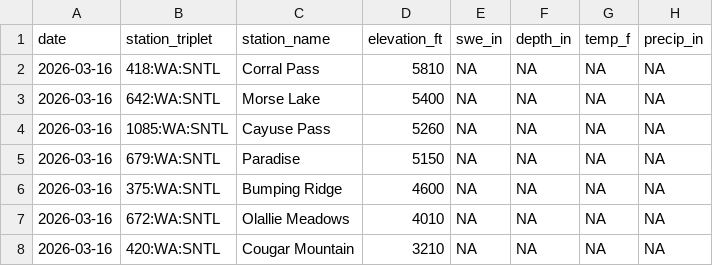
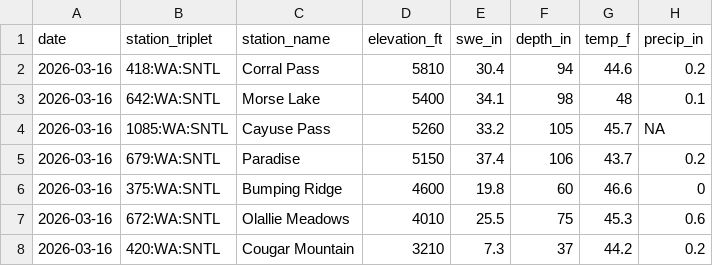
Before and after one commit to bdgroves/rainier-snowpack, a CSV file: data/processed/station_latest_stats.csv, drawn as a sheet.

```diff
--- a/data/processed/station_latest_stats.csv
+++ b/data/processed/station_latest_stats.csv
@@ -1,8 +1,8 @@
 "date","station_triplet","station_name","elevation_ft","swe_in","depth_in","temp_f","precip_in"
-2026-03-16,"418:WA:SNTL","Corral Pass",5810,NA,NA,NA,NA
-2026-03-16,"642:WA:SNTL","Morse Lake",5400,NA,NA,NA,NA
-2026-03-16,"1085:WA:SNTL","Cayuse Pass",5260,NA,NA,NA,NA
-2026-03-16,"679:WA:SNTL","Paradise",5150,NA,NA,NA,NA
-2026-03-16,"375:WA:SNTL","Bumping Ridge",4600,NA,NA,NA,NA
-2026-03-16,"672:WA:SNTL","Olallie Meadows",4010,NA,NA,NA,NA
-2026-03-16,"420:WA:SNTL","Cougar Mountain",3210,NA,NA,NA,NA
+2026-03-16,"418:WA:SNTL","Corral Pass",5810,30.4,94,44.6,0.2
+2026-03-16,"642:WA:SNTL","Morse Lake",5400,34.1,98,48,0.1
+2026-03-16,"1085:WA:SNTL","Cayuse Pass",5260,33.2,105,45.7,NA
+2026-03-16,"679:WA:SNTL","Paradise",5150,37.4,106,43.7,0.2
+2026-03-16,"375:WA:SNTL","Bumping Ridge",4600,19.8,60,46.6,0
+2026-03-16,"672:WA:SNTL","Olallie Meadows",4010,25.5,75,45.3,0.6
+2026-03-16,"420:WA:SNTL","Cougar Mountain",3210,7.3,37,44.2,0.2
```
Also changed, not shown: dashboard/basin_daily.csv, data/processed/hourly_temps.csv, 11 other files.
